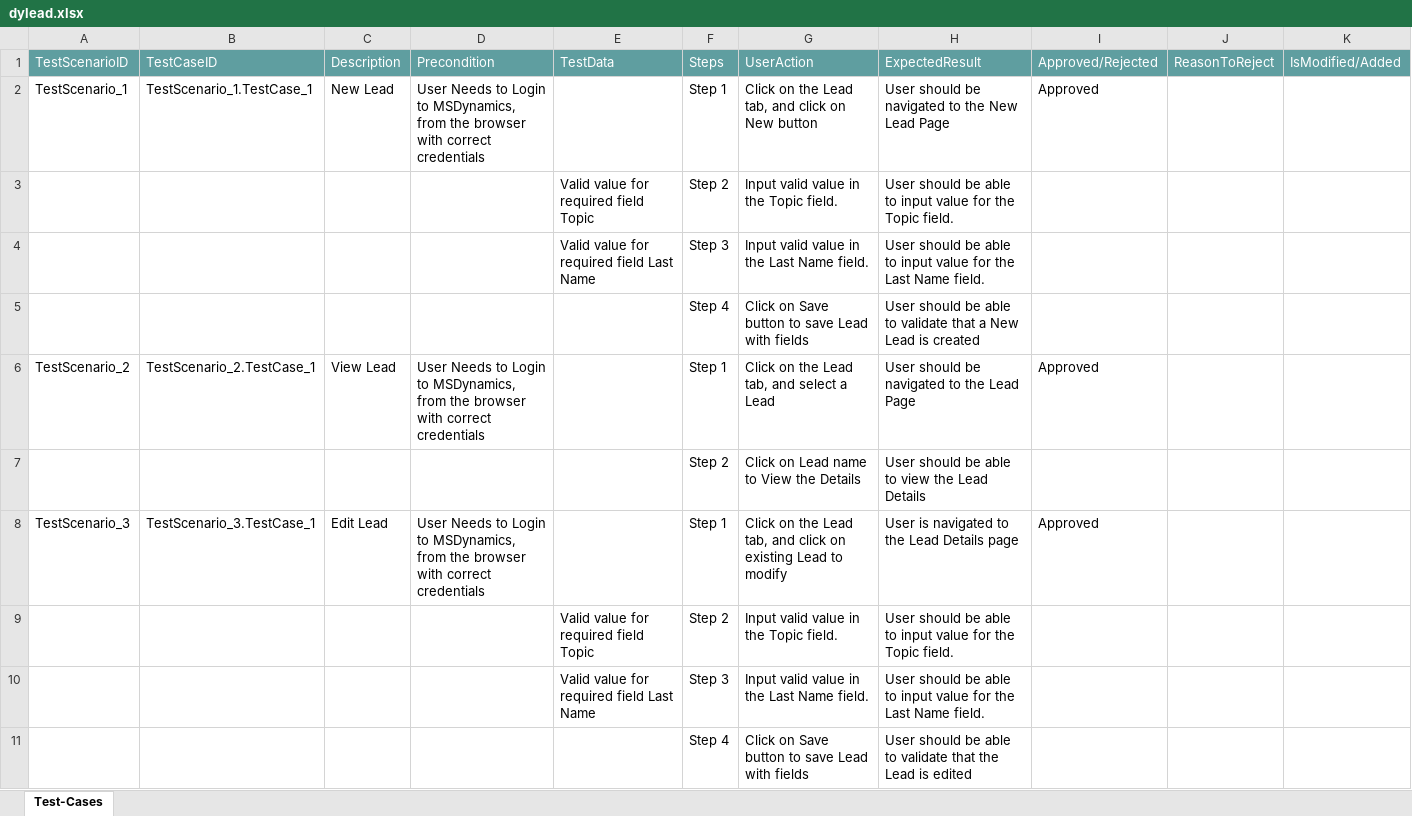
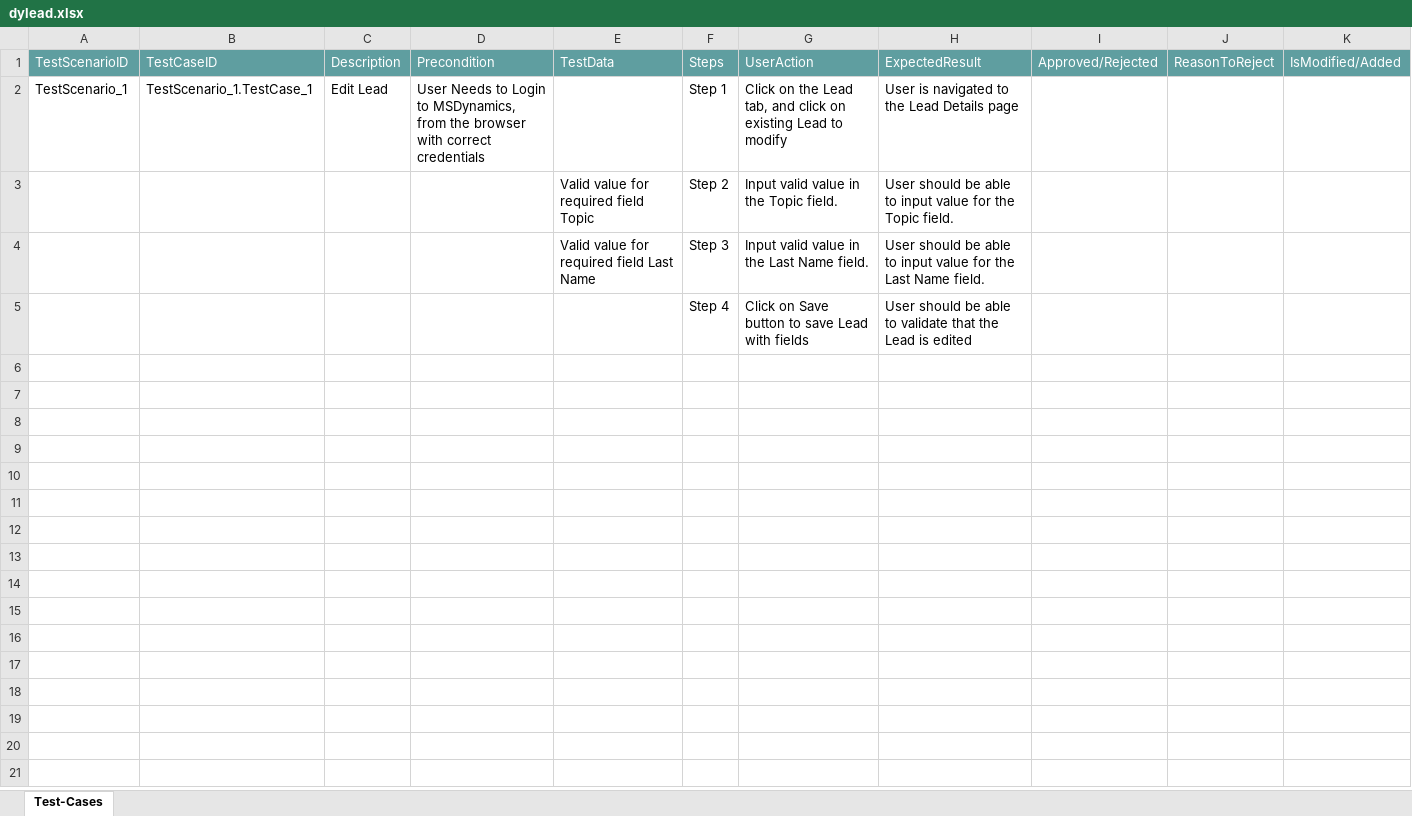
Before and after one commit to ShaikMohamedIrfan/redynamic, an Excel workbook: dylead.xlsx, sheet Test-Cases, drawn as a sheet; only a part is shown; values as stored, in another font and other column widths than the file's, no borders; table styles not drawn; the diff covers the shown part only; the diff names each change by its address in the sheet, - before the commit and + after, or states it on an @@ line.

Commit message:
Initial Commit for Verification of Test cases

```diff
--- a/dylead.xlsx (sheet Test-Cases)
+++ b/dylead.xlsx (sheet Test-Cases)
-C2: New Lead
+C2: Edit Lead
-G2: …click on New button
+G2: …click on existing Lead to modify
-H2: User should be navigated to the New Lead Page
+H2: User is navigated to the Lead Details page
-I2: Approved
+I2: (empty)
-row 3:  |  |  |  | Valid value for required field Topic | Step 2 | Input valid value in the Topic field. | User should be able to input value for the Topic field.
-row 4:  |  |  |  | Valid value for required field Last Name | Step 3 | Input valid value in the Last Name field. | User should be able to input value for the Last Name field.
-row 5:  |  |  |  |  | Step 4 | Click on Save button to save Lead with fields | User should be able to validate that a New Lead is created
-row 6: TestScenario_2 | TestScenario_2.TestCase_1 | View Lead | User Needs to Login to MSDynamics, from the browser with correct credentials |  | Step 1 | Click on the Lead tab, and select a Lead | User should be navigated to the Lead Page | Approved
-row 7:  |  |  |  |  | Step 2 | Click on Lead name to View the Details | User should be able to view the Lead Details
-row 8: TestScenario_3 | TestScenario_3.TestCase_1 | Edit Lead | User Needs to Login to MSDynamics, from the browser with correct credentials |  | Step 1 | Click on the Lead tab, and click on existing Lead to modify | User is navigated to the Lead Details page | Approved
```
Also changed, not shown: 3 removed rows elsewhere in this sheet.
